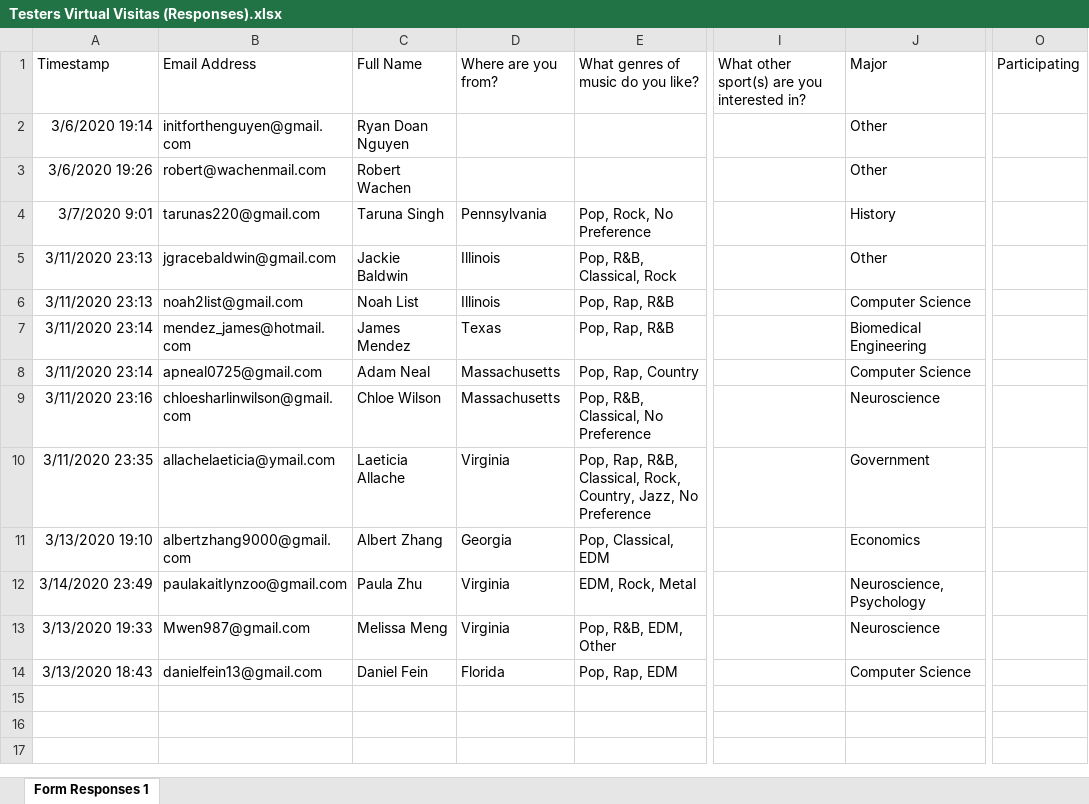
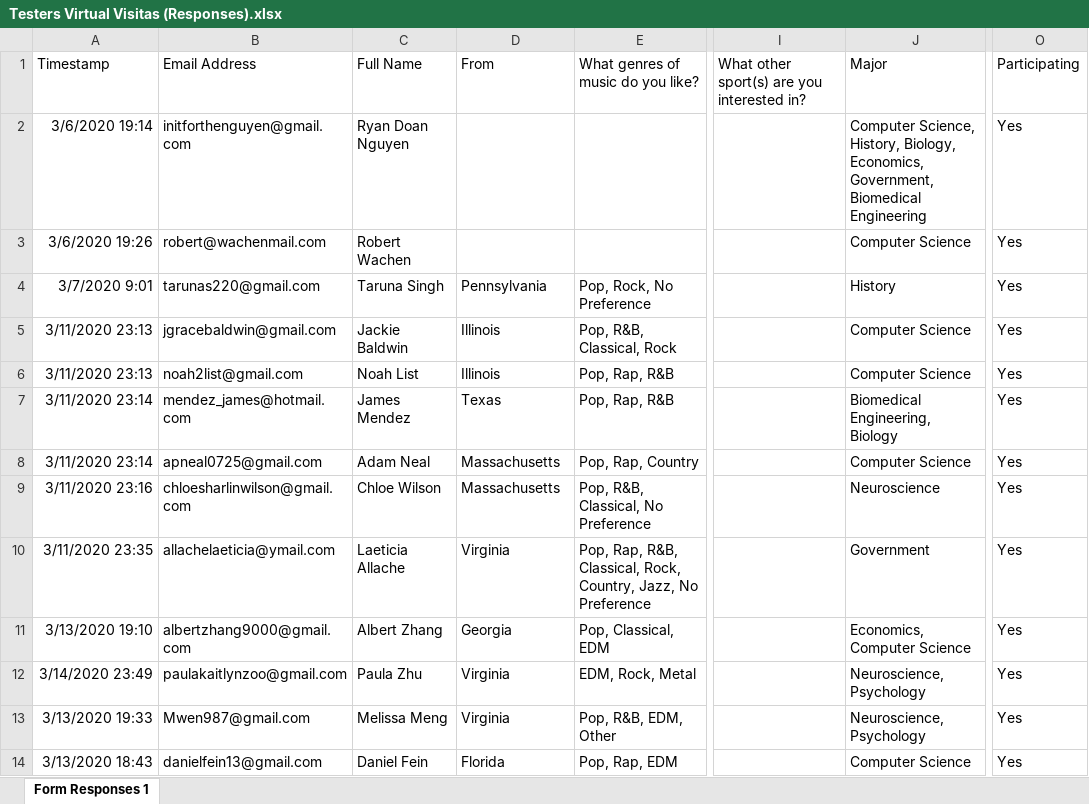
Before and after one commit to paulazoo/Admeeted-paula, an Excel workbook: Testers Virtual Visitas (Responses).xlsx, sheet Form Responses 1, drawn as a sheet; only a part is shown, gaps mark what is left out; values as stored, in another font and other column widths than the file's, no borders; the diff names each change by its address in the sheet, - before the commit and + after, or states it on an @@ line.

```diff
--- a/Testers Virtual Visitas (Responses).xlsx (sheet Form Responses 1)
+++ b/Testers Virtual Visitas (Responses).xlsx (sheet Form Responses 1)
-D1: Where are you from?
+D1: From
-J2: Other
+J2: Computer Science, History, Biology, Economics, Government, Biomedical Engineering
-O2:O14: (empty)
+O2:O14: Yes
-J3: Other
+J3: Computer Science
-J5: Other
+J5: Computer Science
-J7: Biomedical Engineering
+J7: Biomedical Engineering, Biology
-J11: Economics
+J11: Economics, Computer Science
-J13: Neuroscience
+J13: Neuroscience, Psychology
```
Also changed, not shown: 4 other files.
